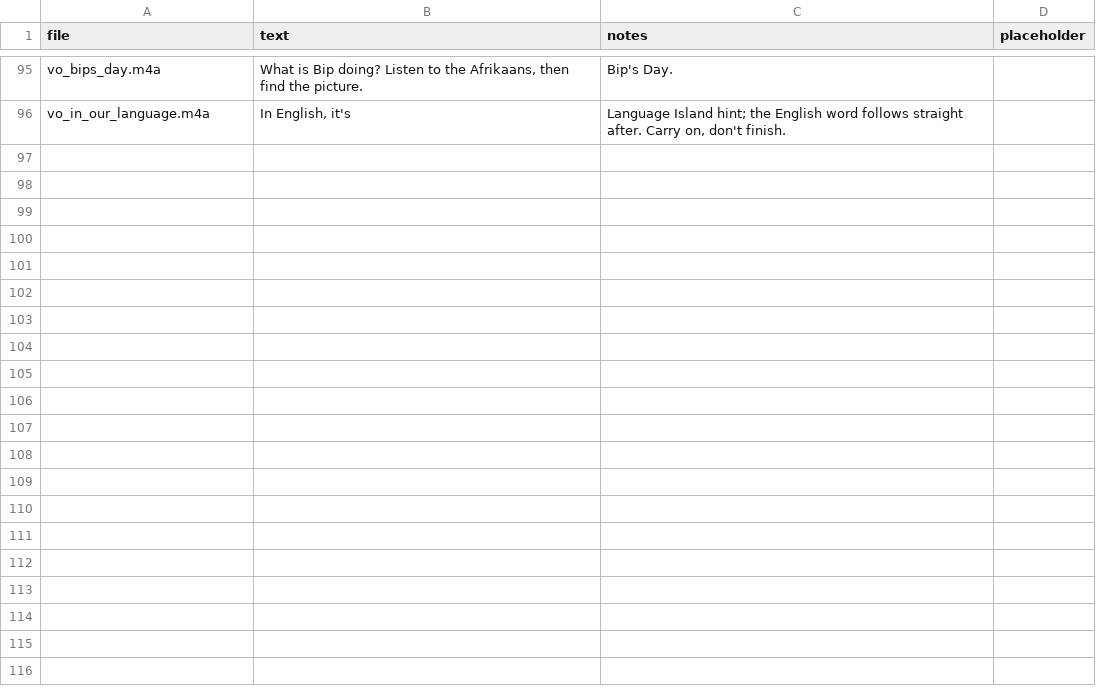
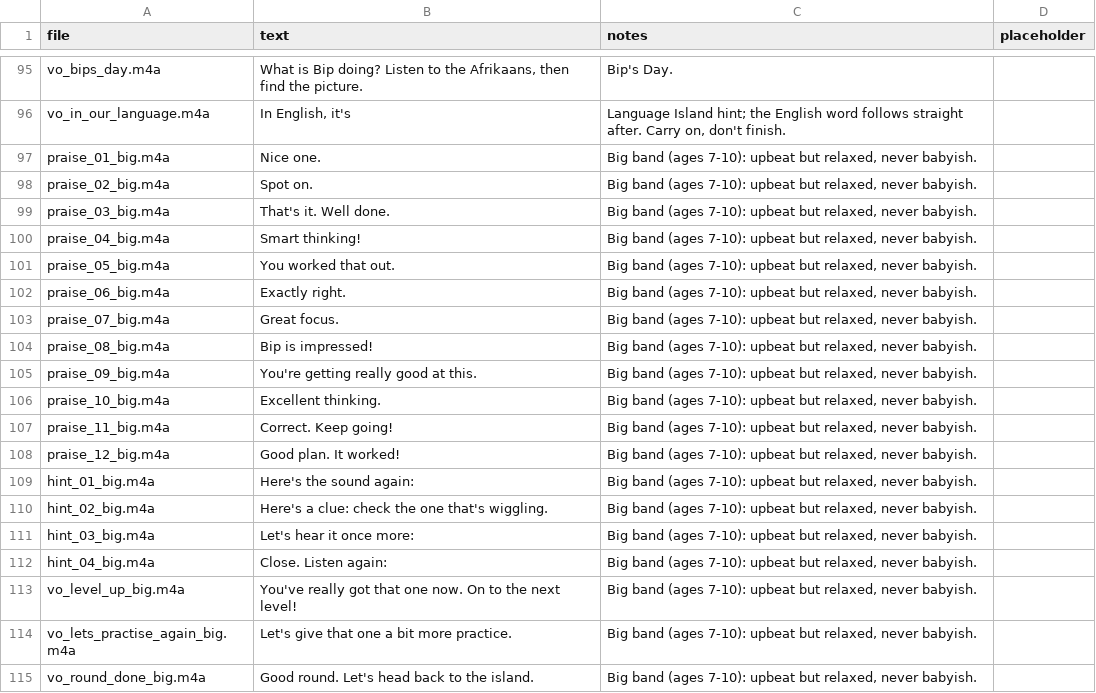
Before and after one commit to evertgrobler/bip-island, a CSV file: audio/script.csv, drawn as a sheet; only a part is shown, gaps mark what is left out; the diff covers the shown part only.

```diff
--- a/audio/script.csv
+++ b/audio/script.csv
@@ -96 +96,20 @@ vo_bips_day.m4a,"What is Bip doing? Listen to the Afrikaans, then find the pictu
 vo_in_our_language.m4a,"In English, it's","Language Island hint; the English word follows straight after. Carry on, don't finish.",
+praise_01_big.m4a,Nice one.,"Big band (ages 7-10): upbeat but relaxed, never babyish.",
+praise_02_big.m4a,Spot on.,"Big band (ages 7-10): upbeat but relaxed, never babyish.",
+praise_03_big.m4a,That's it. Well done.,"Big band (ages 7-10): upbeat but relaxed, never babyish.",
+praise_04_big.m4a,Smart thinking!,"Big band (ages 7-10): upbeat but relaxed, never babyish.",
+praise_05_big.m4a,You worked that out.,"Big band (ages 7-10): upbeat but relaxed, never babyish.",
+praise_06_big.m4a,Exactly right.,"Big band (ages 7-10): upbeat but relaxed, never babyish.",
+praise_07_big.m4a,Great focus.,"Big band (ages 7-10): upbeat but relaxed, never babyish.",
+praise_08_big.m4a,Bip is impressed!,"Big band (ages 7-10): upbeat but relaxed, never babyish.",
+praise_09_big.m4a,You're getting really good at this.,"Big band (ages 7-10): upbeat but relaxed, never babyish.",
+praise_10_big.m4a,Excellent thinking.,"Big band (ages 7-10): upbeat but relaxed, never babyish.",
+praise_11_big.m4a,Correct. Keep going!,"Big band (ages 7-10): upbeat but relaxed, never babyish.",
+praise_12_big.m4a,Good plan. It worked!,"Big band (ages 7-10): upbeat but relaxed, never babyish.",
+hint_01_big.m4a,Here's the sound again:,"Big band (ages 7-10): upbeat but relaxed, never babyish.",
+hint_02_big.m4a,Here's a clue: check the one that's wiggling.,"Big band (ages 7-10): upbeat but relaxed, never babyish.",
+hint_03_big.m4a,Let's hear it once more:,"Big band (ages 7-10): upbeat but relaxed, never babyish.",
+hint_04_big.m4a,Close. Listen again:,"Big band (ages 7-10): upbeat but relaxed, never babyish.",
+vo_level_up_big.m4a,You've really got that one now. On to the next level!,"Big band (ages 7-10): upbeat but relaxed, never babyish.",
+vo_lets_practise_again_big.m4a,Let's give that one a bit more practice.,"Big band (ages 7-10): upbeat but relaxed, never babyish.",
+vo_round_done_big.m4a,Good round. Let's head back to the island.,"Big band (ages 7-10): upbeat but relaxed, never babyish.",
```
Also changed, not shown: 11 added rows elsewhere in this file, audio/af/script.csv, 11 other files.
